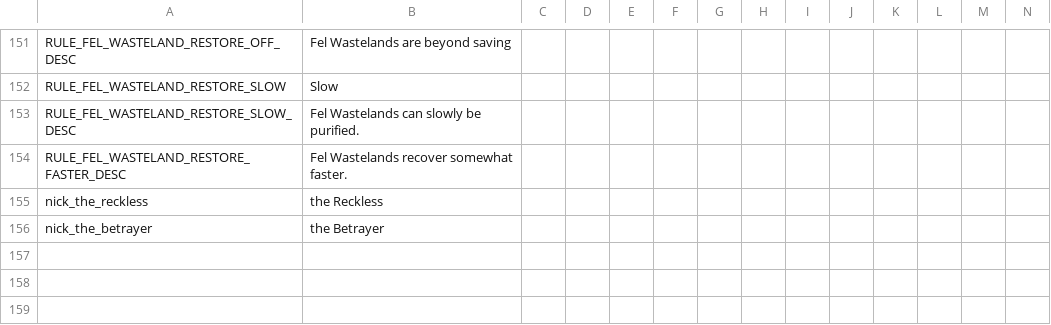
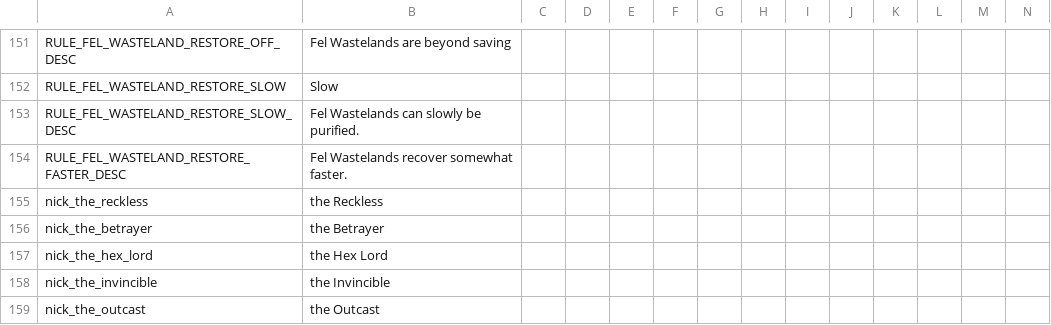
Before and after one commit to blackdragonTOW/Tides-of-Warcraft, a CSV file: localisation/teneb_misc.csv, drawn as a sheet; only a part is shown, gaps mark what is left out; rows hold the shown columns only; the diff names each change by its address in the sheet, - before the commit and + after, or states it on an @@ line.

Commit message:
History update 1.1
- Added population to kingdoms of Quel'Thalas and Zul'Aman.
- Added Windrunner family and Zul'Jin for major characters
- updated nicknames localisation.

```diff
--- a/localisation/teneb_misc.csv
+++ b/localisation/teneb_misc.csv
+row 157: nick_the_hex_lord | the Hex Lord
+row 158: nick_the_invincible | the Invincible
+row 159: nick_the_outcast | the Outcast
```
Also changed, not shown: 29 other files.
